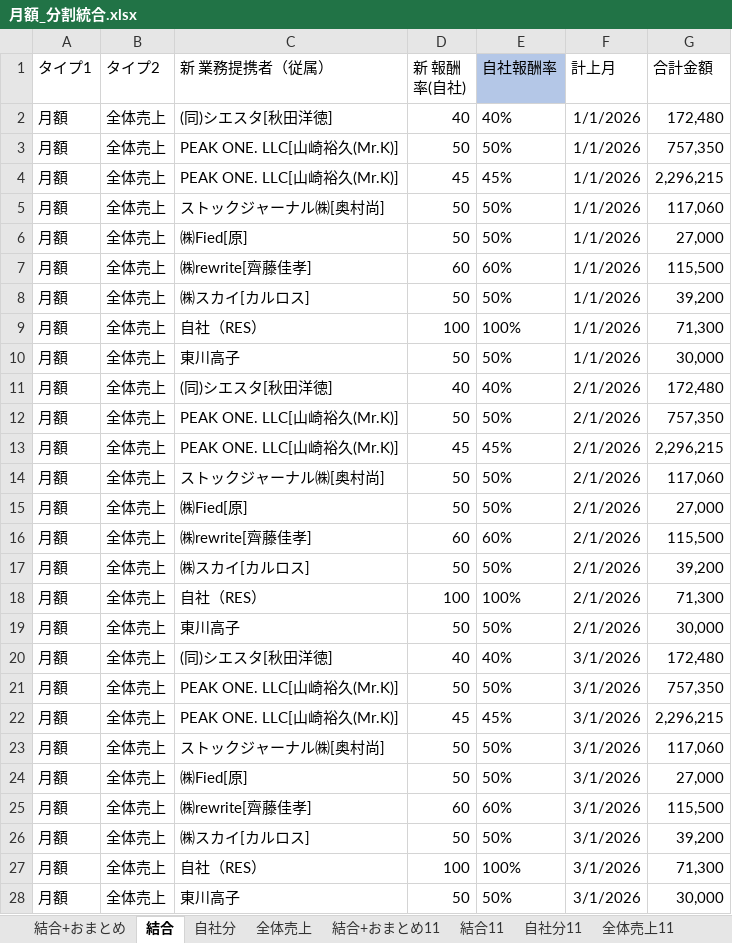
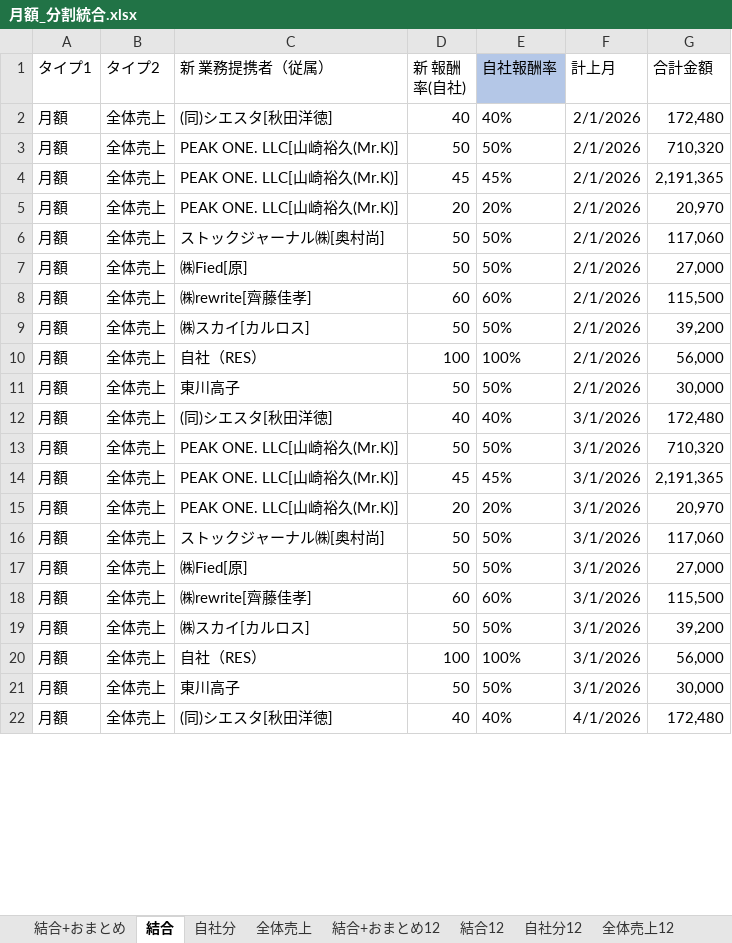
Before and after one commit to resazm/RES, an Excel workbook: 月額_分割統合.xlsx, sheet 結合, drawn as a sheet; only a part is shown; values as stored, in another font and other column widths than the file's, no borders; removed rows and columns are numbered as before the commit, all else as after; the diff covers the shown part only; the diff names each change by its address in the sheet, - before the commit and + after, or states it on an @@ line.

```diff
--- a/月額_分割統合.xlsx (sheet 結合)
+++ b/月額_分割統合.xlsx (sheet 結合)
+sheet tab: 結合+おまとめ12
+sheet tab: 結合12
+sheet tab: 自社分12
+sheet tab: 全体売上12
-row 2: 月額 | 全体売上 | (同)シエスタ[秋田洋徳] | 40 | 40% | 1/1/2026 | 172,480
-row 3: 月額 | 全体売上 | PEAK ONE. LLC[山崎裕久(Mr.K)] | 50 | 50% | 1/1/2026 | 757,350
-row 4: 月額 | 全体売上 | PEAK ONE. LLC[山崎裕久(Mr.K)] | 45 | 45% | 1/1/2026 | 2,296,215
-row 5: 月額 | 全体売上 | ストックジャーナル㈱[奥村尚] | 50 | 50% | 1/1/2026 | 117,060
-row 6: 月額 | 全体売上 | ㈱Fied[原] | 50 | 50% | 1/1/2026 | 27,000
-row 7: 月額 | 全体売上 | ㈱rewrite[齊藤佳孝] | 60 | 60% | 1/1/2026 | 115,500
-row 8: 月額 | 全体売上 | ㈱スカイ[カルロス] | 50 | 50% | 1/1/2026 | 39,200
-row 9: 月額 | 全体売上 | 自社（RES） | 100 | 100% | 1/1/2026 | 71,300
-row 10: 月額 | 全体売上 | 東川高子 | 50 | 50% | 1/1/2026 | 30,000
-G3 (合計金額): 757,350
+G3 (合計金額): 710,320
-G4 (合計金額): 2,296,215
+G4 (合計金額): 2,191,365
+row 5: 月額 | 全体売上 | PEAK ONE. LLC[山崎裕久(Mr.K)] | 20 | 20% | 2/1/2026 | 20,970
-G10 (合計金額): 71,300
+G10 (合計金額): 56,000
-G13 (合計金額): 757,350
+G13 (合計金額): 710,320
-G14 (合計金額): 2,296,215
+G14 (合計金額): 2,191,365
+row 15: 月額 | 全体売上 | PEAK ONE. LLC[山崎裕久(Mr.K)] | 20 | 20% | 3/1/2026 | 20,970
-G20 (合計金額): 71,300
+G20 (合計金額): 56,000
+row 22: 月額 | 全体売上 | (同)シエスタ[秋田洋徳] | 40 | 40% | 4/1/2026 | 172,480
```
Also changed, not shown: 17 added rows, 9 removed rows and 43 edited cells elsewhere in this sheet, sheet 結合+おまとめ, sheet 自社分, sheet 全体売上, formulas that keep their value, 8期9期売上データ.xlsx, PEAKONEおまとめ.xlsx, 5 other files.
